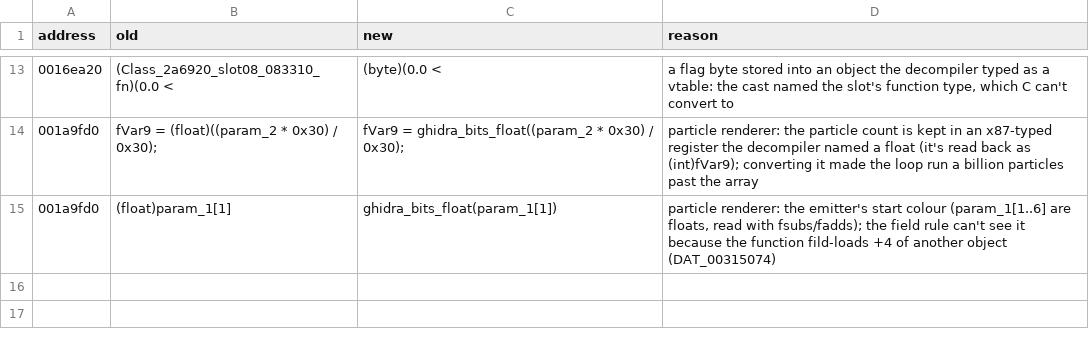
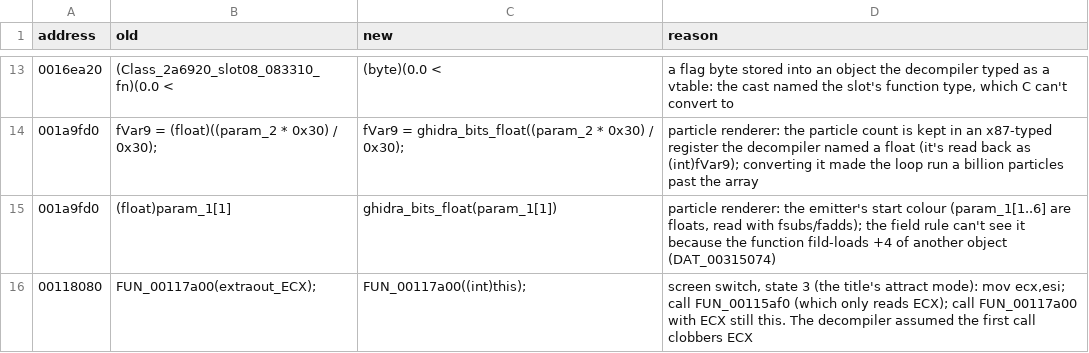
Before and after one commit to BlueOptimist/dra2-recomp, a TSV file: analysis/source_patches.tsv, drawn as a sheet; only a part is shown, gaps mark what is left out.

Commit message:
Attract mode: screen switch, silent DirectSound, slot-0 virtual calls
- source patch: the state-3 screen switch passes this (ECX survives
  FUN_00115af0)
- hand-written FUN_000ccb60 (camera-relative placement) and
  Class_2a3c90::vf06 (voice pan, was a compile-error stub)
- port/dsound.c: silent DirectSound with real buffers; GetStatus reports
  stopped. Panels wait for their sounds to end, so the title and the
  attract mode's challenger screen used to wait forever
- vcall_this rewrites obj->slot00_xxx + n calls as __thiscall (102)
- CreateThread logs; DRA2_TRACE_INIT lists skipped initializers

Runs now reach frame 6300 with the attract mode looping.

```diff
--- a/analysis/source_patches.tsv
+++ b/analysis/source_patches.tsv
@@ -15 +15,2 @@ address	old	new	reason
 001a9fd0	(float)param_1[1]	ghidra_bits_float(param_1[1])	particle renderer: the emitter's start colour (param_1[1..6] are floats, read with fsubs/fadds); the field rule can't see it because the function fild-loads +4 of another object (DAT_00315074)
+00118080	FUN_00117a00(extraout_ECX);	FUN_00117a00((int)this);	screen switch, state 3 (the title's attract mode): mov ecx,esi; call FUN_00115af0 (which only reads ECX); call FUN_00117a00 with ECX still this. The decompiler assumed the first call clobbers ECX
```
Also changed, not shown: 7 other files.
